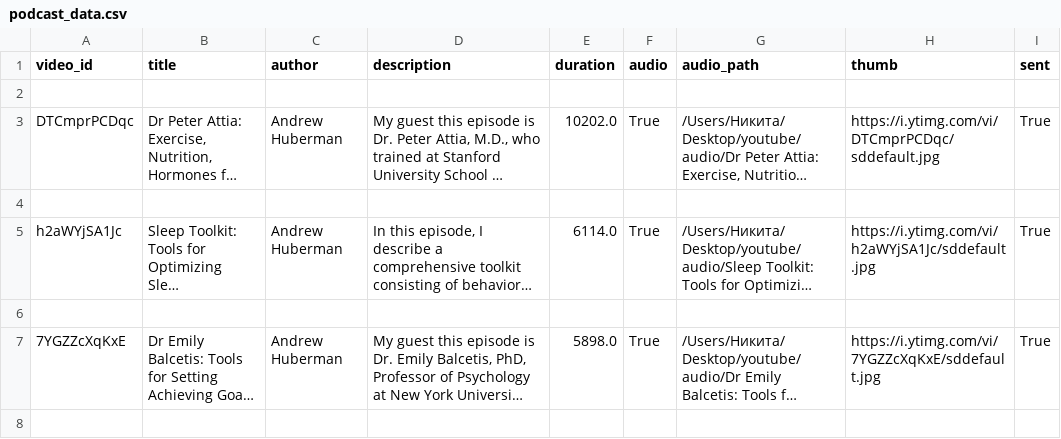
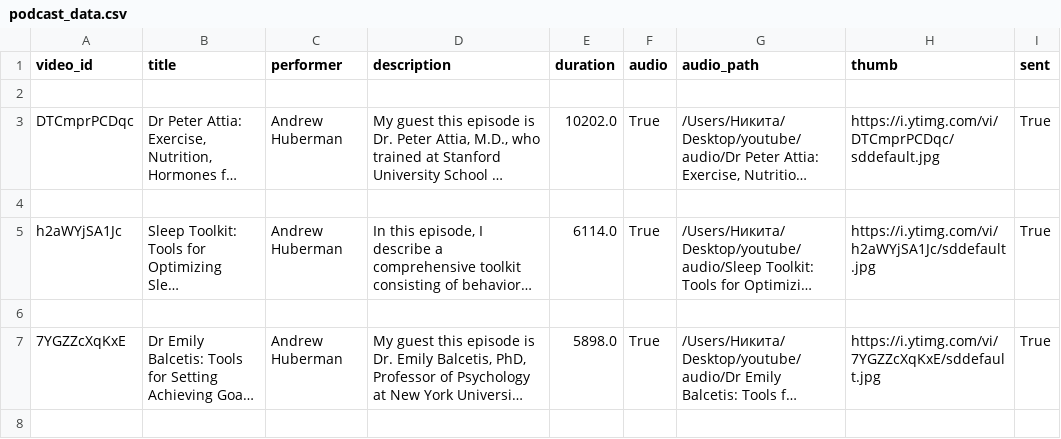
Before and after one commit to zeinovich/youtube_to_tg, a CSV file: podcast_data.csv, drawn as a sheet; only a part is shown; long unchanged cells end in ….

Commit message:
Revert "Data To PostgreSQL"
This reverts commit eb0e1ea6248b6057ee745ff369de5870bdb5b926.

```diff
--- a/podcast_data.csv
+++ b/podcast_data.csv
@@ -1,2 +1,2 @@
-video_id,title,author,description,duration,audio,audio_path,thumb,sent
+video_id,title,performer,description,duration,audio,audio_path,thumb,sent
 
```
Also changed, not shown: 1 other file.
